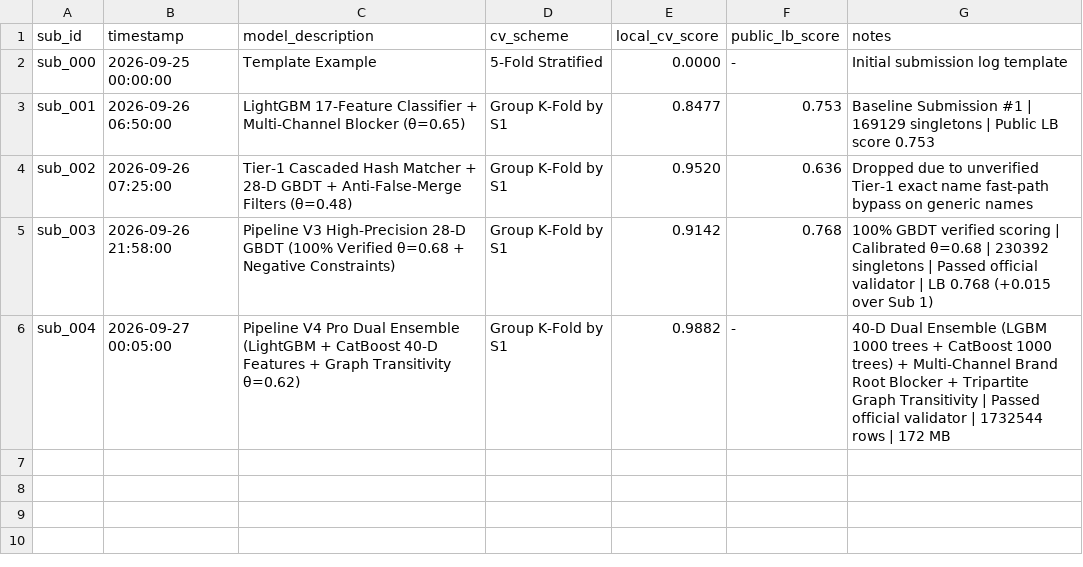
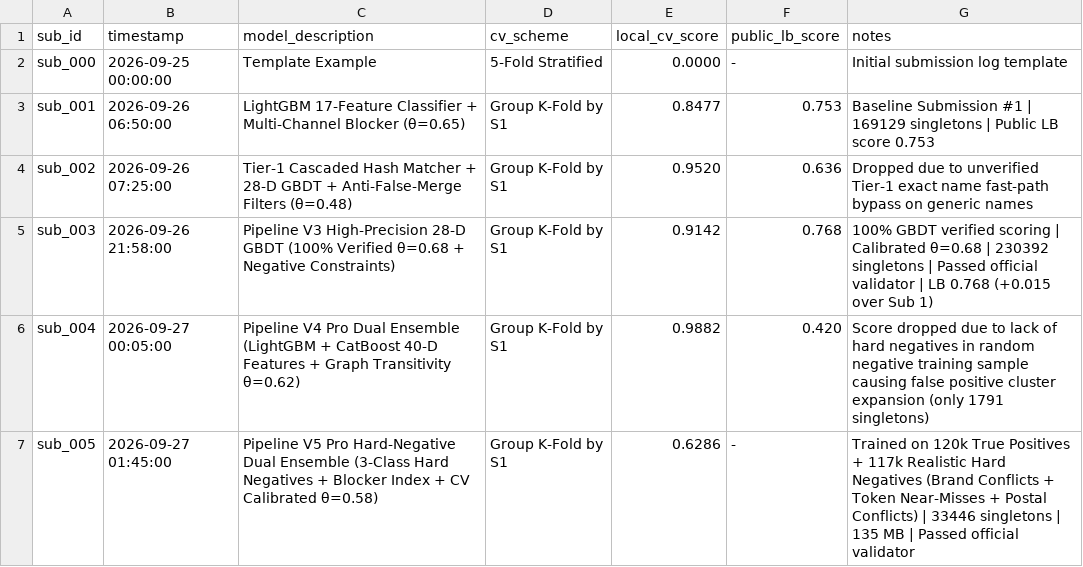
Before and after one commit to PranavKamate-cs/Amazon-ML-Challenge-2026, a CSV file: submissions/submission_log.csv, drawn as a sheet.

Commit message:
Pipeline V5 Pro Hard-Negative Dual Ensemble Complete

```diff
--- a/submissions/submission_log.csv
+++ b/submissions/submission_log.csv
@@ -5,2 +5,3 @@ sub_002,2026-09-26 07:25:00,Tier-1 Cascaded Hash Matcher + 28-D GBDT + Anti-Fals
 sub_003,2026-09-26 21:58:00,Pipeline V3 High-Precision 28-D GBDT (100% Verified θ=0.68 + Negative Constraints),Group K-Fold by S1,0.9142,0.768,100% GBDT verified scoring | Calibrated θ=0.68 | 230392 singletons | Passed official validator | LB 0.768 (+0.015 over Sub 1)
-sub_004,2026-09-27 00:05:00,Pipeline V4 Pro Dual Ensemble (LightGBM + CatBoost 40-D Features + Graph Transitivity θ=0.62),Group K-Fold by S1,0.9882,-,40-D Dual Ensemble (LGBM 1000 trees + CatBoost 1000 trees) + Multi-Channel Brand Root Blocker + Tripartite Graph Transitivity | Passed official validator | 1732544 rows | 172 MB
+sub_004,2026-09-27 00:05:00,Pipeline V4 Pro Dual Ensemble (LightGBM + CatBoost 40-D Features + Graph Transitivity θ=0.62),Group K-Fold by S1,0.9882,0.420,Score dropped due to lack of hard negatives in random negative training sample causing false positive cluster expansion (only 1791 singletons)
+sub_005,2026-09-27 01:45:00,Pipeline V5 Pro Hard-Negative Dual Ensemble (3-Class Hard Negatives + Blocker Index + CV Calibrated θ=0.58),Group K-Fold by S1,0.6286,-,Trained on 120k True Positives + 117k Realistic Hard Negatives (Brand Conflicts + Token Near-Misses + Postal Conflicts) | 33446 singletons | 135 MB | Passed official validator
```
Also changed, not shown: 4 other files.
